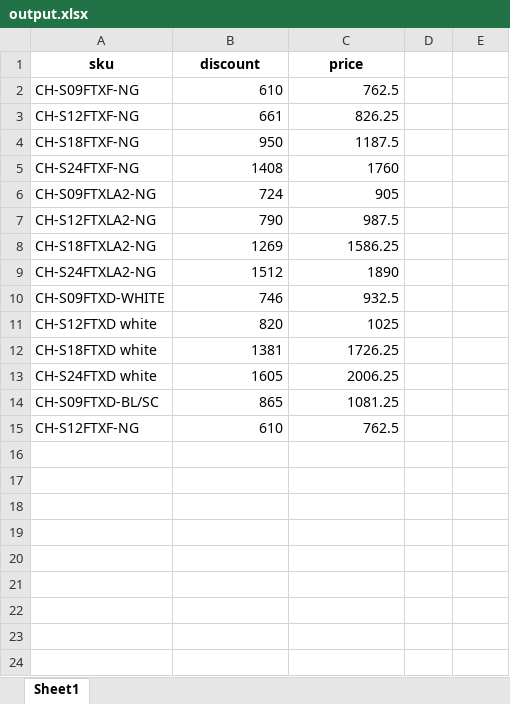
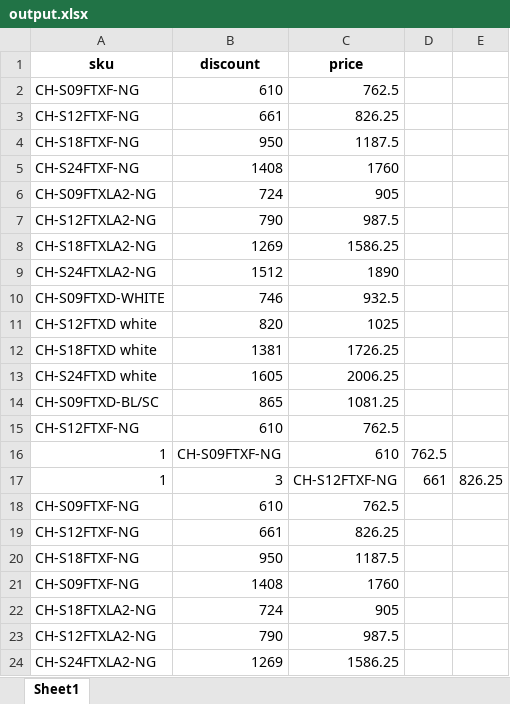
Before and after one commit to Unex256/data-finder-comparator, an Excel workbook: output.xlsx, sheet Sheet1, drawn as a sheet; values as stored, in another font and other column widths than the file's, no borders; the diff names each change by its address in the sheet, - before the commit and + after, or states it on an @@ line.

```diff
--- a/output.xlsx (sheet Sheet1)
+++ b/output.xlsx (sheet Sheet1)
+row 16: 1 | CH-S09FTXF-NG | 610 | 762.5
+row 17: 1 | 3 | CH-S12FTXF-NG | 661 | 826.25
+row 18: CH-S09FTXF-NG | 610 | 762.5
+row 19: CH-S12FTXF-NG | 661 | 826.25
+row 20: CH-S18FTXF-NG | 950 | 1187.5
+row 21: CH-S09FTXF-NG | 1408 | 1760
+row 22: CH-S18FTXLA2-NG | 724 | 905
+row 23: CH-S12FTXLA2-NG | 790 | 987.5
+row 24: CH-S24FTXLA2-NG | 1269 | 1586.25
```
Also changed, not shown: 2 other files.
